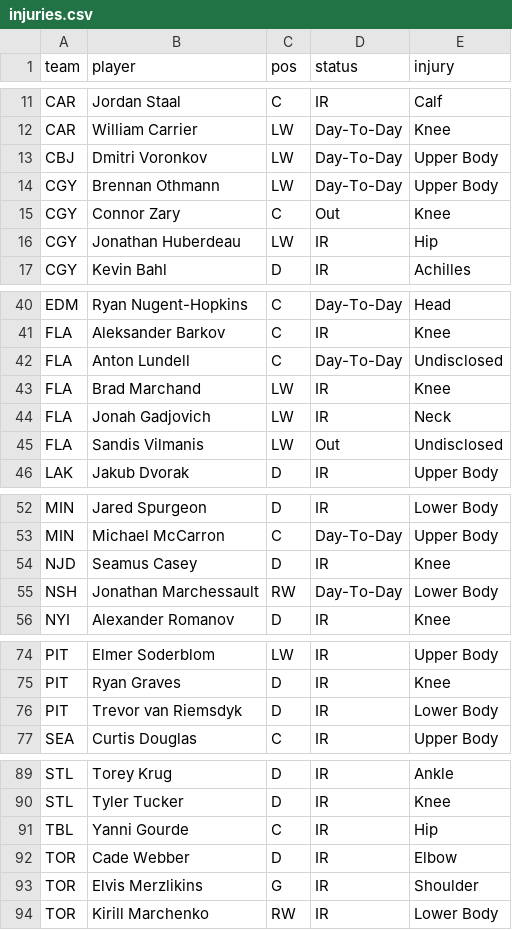
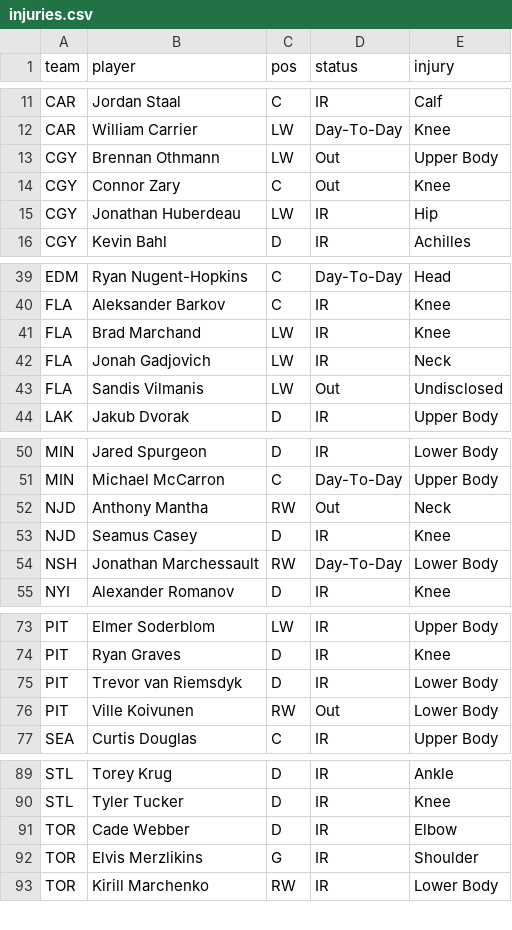
Before and after one commit to marekdoucet/pool-survivor, a CSV file: data/injuries.csv, drawn as a sheet; only a part is shown, gaps mark what is left out; the diff covers the shown part only.

```diff
--- a/data/injuries.csv
+++ b/data/injuries.csv
@@ -12,4 +12,3 @@ CAR,Jordan Staal,C,IR,Calf
 CAR,William Carrier,LW,Day-To-Day,Knee
-CBJ,Dmitri Voronkov,LW,Day-To-Day,Upper Body
-CGY,Brennan Othmann,LW,Day-To-Day,Upper Body
+CGY,Brennan Othmann,LW,Out,Upper Body
 CGY,Connor Zary,C,Out,Knee
@@ -41,3 +40,2 @@ EDM,Ryan Nugent-Hopkins,C,Day-To-Day,Head
 FLA,Aleksander Barkov,C,IR,Knee
-FLA,Anton Lundell,C,Day-To-Day,Undisclosed
 FLA,Brad Marchand,LW,IR,Knee
@@ -53,2 +51,3 @@ MIN,Jared Spurgeon,D,IR,Lower Body
 MIN,Michael McCarron,C,Day-To-Day,Upper Body
+NJD,Anthony Mantha,RW,Out,Neck
 NJD,Seamus Casey,D,IR,Knee
@@ -76,2 +75,3 @@ PIT,Ryan Graves,D,IR,Knee
 PIT,Trevor van Riemsdyk,D,IR,Lower Body
+PIT,Ville Koivunen,RW,Out,Lower Body
 SEA,Curtis Douglas,C,IR,Upper Body
@@ -90,3 +90,2 @@ STL,Torey Krug,D,IR,Ankle
 STL,Tyler Tucker,D,IR,Knee
-TBL,Yanni Gourde,C,IR,Hip
 TOR,Cade Webber,D,IR,Elbow
```
Also changed, not shown: 1 edited cell elsewhere in this file, data/goalies.csv, data/schedule.csv, 4 other files.
